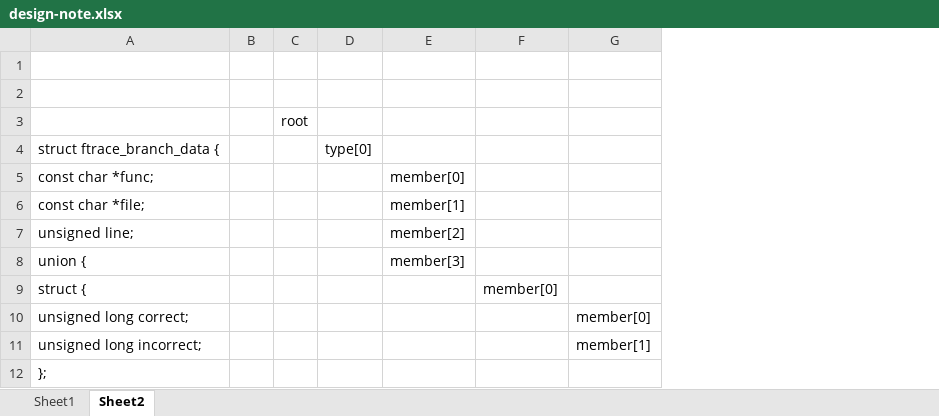
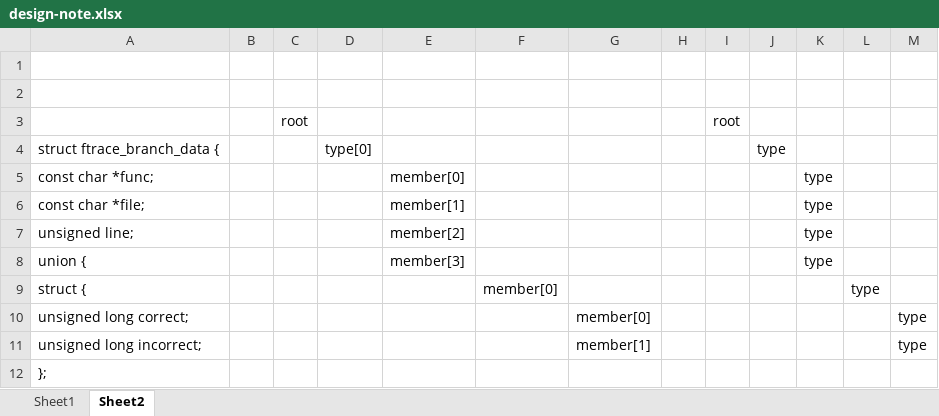
Before and after one commit to astoria-d/kersh, an Excel workbook: doc/design-note.xlsx, sheet Sheet2, drawn as a sheet; only a part is shown; values as stored, in another font and other column widths than the file's, no borders; charts and pictures not drawn; the diff names each change by its address in the sheet, - before the commit and + after, or states it on an @@ line.

Commit message:
memo update.

```diff
--- a/doc/design-note.xlsx (sheet Sheet2)
+++ b/doc/design-note.xlsx (sheet Sheet2)
+column H, empty
+column I, row 3: root
+column J, row 4: type
+column K, rows 5-8: all type
+column L, row 9: type
+column M, rows 10-11: type | type
```
Also changed, not shown: charts or pictures.
